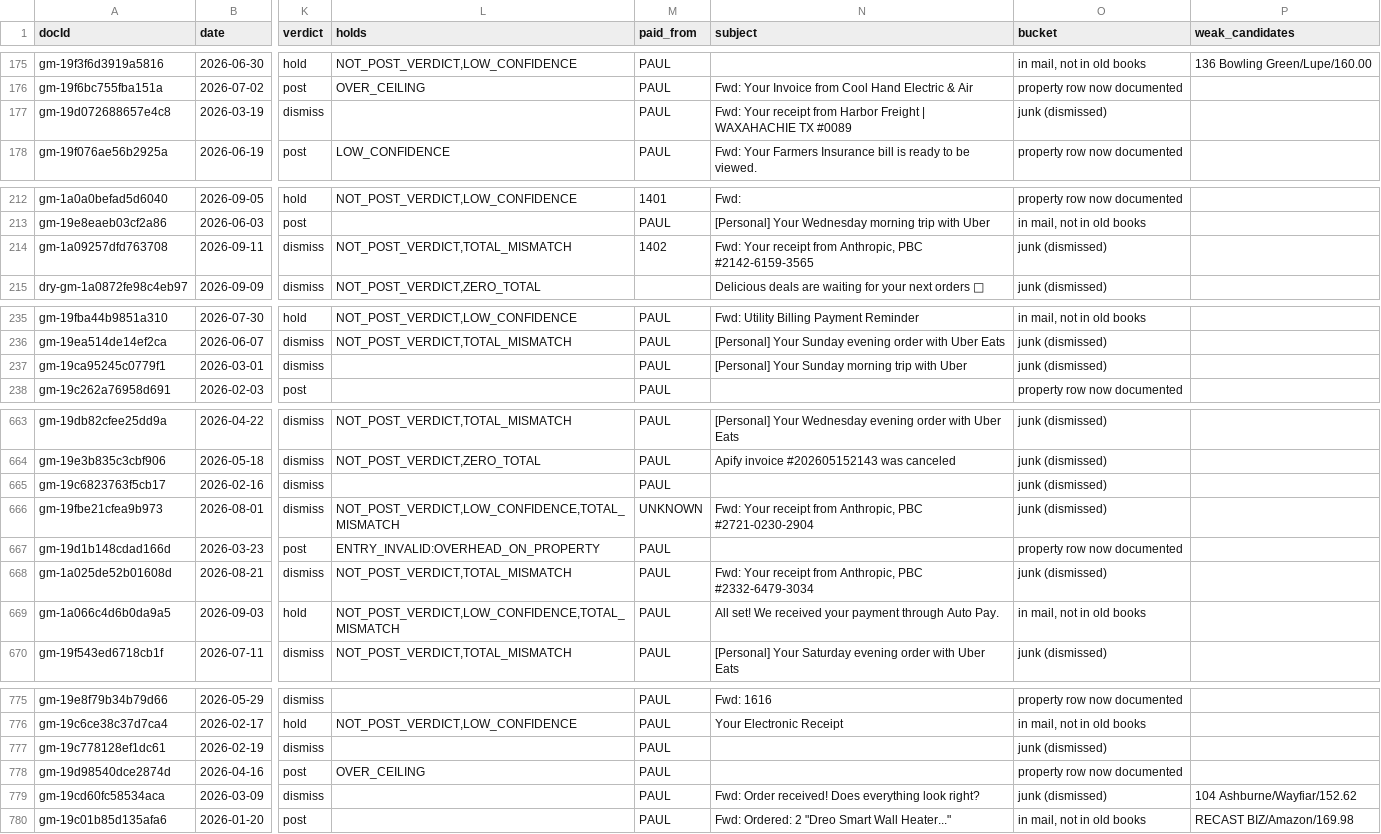
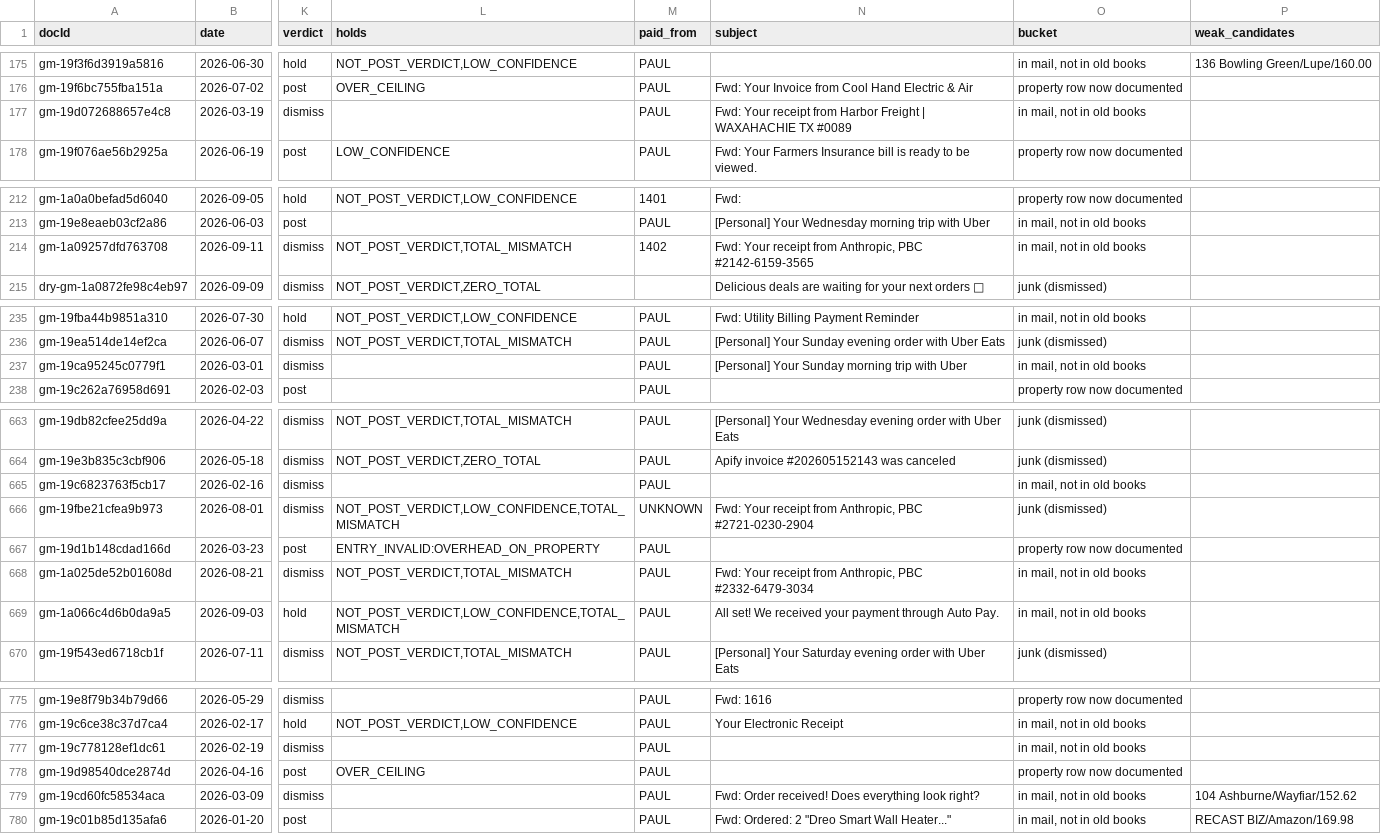
Before and after one commit to Recast-Properties/recast-books, a CSV file: data/migration/2026-09-17/comparison/B-by-match.csv, drawn as a sheet; only a part is shown, gaps mark what is left out; the diff covers the shown part only; the diff names each change by its address in the sheet, - before the commit and + after, or states it on an @@ line.

```diff
--- a/data/migration/2026-09-17/comparison/B-by-match.csv
+++ b/data/migration/2026-09-17/comparison/B-by-match.csv
-O177 (bucket): junk (dismissed)
+O177 (bucket): in mail, not in old books
-O214 (bucket): junk (dismissed)
+O214 (bucket): in mail, not in old books
-O237 (bucket): junk (dismissed)
+O237 (bucket): in mail, not in old books
-O665 (bucket): junk (dismissed)
+O665 (bucket): in mail, not in old books
-O668 (bucket): junk (dismissed)
+O668 (bucket): in mail, not in old books
-O777 (bucket): junk (dismissed)
+O777 (bucket): in mail, not in old books
-O779 (bucket): junk (dismissed)
+O779 (bucket): in mail, not in old books
```
Also changed, not shown: 22 edited cells elsewhere in this file, data/migration/2026-09-17/rows/list-4-in-mail-not-in-books.csv, 5 other files.
